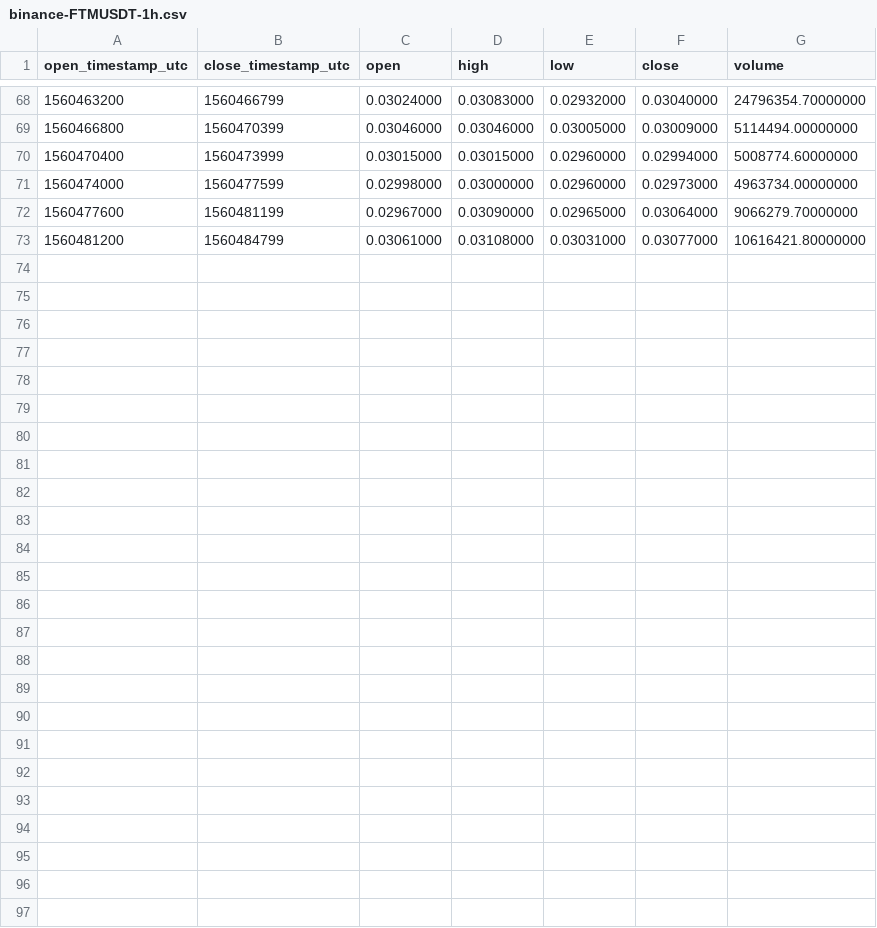
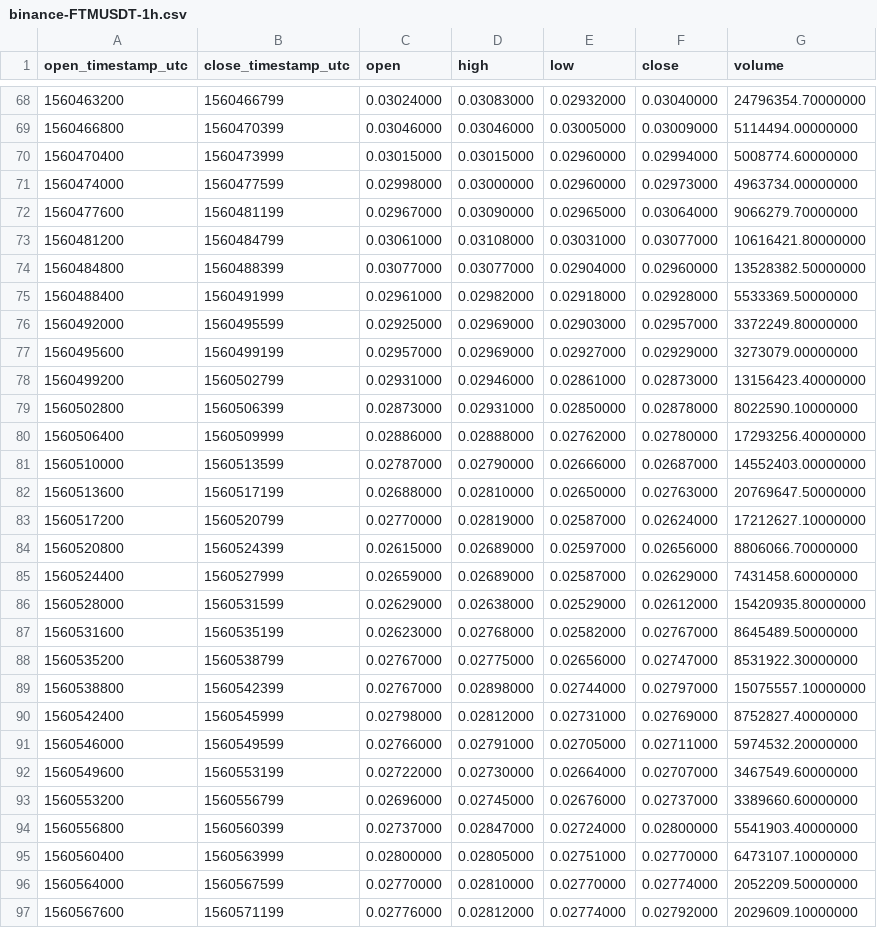
Before and after one commit to cryptobigbro/binance-FTMUSDT, a CSV file: binance-FTMUSDT-1h.csv, drawn as a sheet; only a part is shown, gaps mark what is left out; the diff names each change by its address in the sheet, - before the commit and + after, or states it on an @@ line.

Commit message:
Update OHLCV data.

```diff
--- a/binance-FTMUSDT-1h.csv
+++ b/binance-FTMUSDT-1h.csv
+row 74: 1560484800 | 1560488399 | 0.03077000 | 0.03077000 | 0.02904000 | 0.02960000 | 13528382.50000000
+row 75: 1560488400 | 1560491999 | 0.02961000 | 0.02982000 | 0.02918000 | 0.02928000 | 5533369.50000000
+row 76: 1560492000 | 1560495599 | 0.02925000 | 0.02969000 | 0.02903000 | 0.02957000 | 3372249.80000000
+row 77: 1560495600 | 1560499199 | 0.02957000 | 0.02969000 | 0.02927000 | 0.02929000 | 3273079.00000000
+row 78: 1560499200 | 1560502799 | 0.02931000 | 0.02946000 | 0.02861000 | 0.02873000 | 13156423.40000000
+row 79: 1560502800 | 1560506399 | 0.02873000 | 0.02931000 | 0.02850000 | 0.02878000 | 8022590.10000000
+row 80: 1560506400 | 1560509999 | 0.02886000 | 0.02888000 | 0.02762000 | 0.02780000 | 17293256.40000000
+row 81: 1560510000 | 1560513599 | 0.02787000 | 0.02790000 | 0.02666000 | 0.02687000 | 14552403.00000000
+row 82: 1560513600 | 1560517199 | 0.02688000 | 0.02810000 | 0.02650000 | 0.02763000 | 20769647.50000000
+row 83: 1560517200 | 1560520799 | 0.02770000 | 0.02819000 | 0.02587000 | 0.02624000 | 17212627.10000000
+row 84: 1560520800 | 1560524399 | 0.02615000 | 0.02689000 | 0.02597000 | 0.02656000 | 8806066.70000000
+row 85: 1560524400 | 1560527999 | 0.02659000 | 0.02689000 | 0.02587000 | 0.02629000 | 7431458.60000000
+row 86: 1560528000 | 1560531599 | 0.02629000 | 0.02638000 | 0.02529000 | 0.02612000 | 15420935.80000000
+row 87: 1560531600 | 1560535199 | 0.02623000 | 0.02768000 | 0.02582000 | 0.02767000 | 8645489.50000000
+row 88: 1560535200 | 1560538799 | 0.02767000 | 0.02775000 | 0.02656000 | 0.02747000 | 8531922.30000000
+row 89: 1560538800 | 1560542399 | 0.02767000 | 0.02898000 | 0.02744000 | 0.02797000 | 15075557.10000000
+row 90: 1560542400 | 1560545999 | 0.02798000 | 0.02812000 | 0.02731000 | 0.02769000 | 8752827.40000000
+row 91: 1560546000 | 1560549599 | 0.02766000 | 0.02791000 | 0.02705000 | 0.02711000 | 5974532.20000000
+row 92: 1560549600 | 1560553199 | 0.02722000 | 0.02730000 | 0.02664000 | 0.02707000 | 3467549.60000000
+row 93: 1560553200 | 1560556799 | 0.02696000 | 0.02745000 | 0.02676000 | 0.02737000 | 3389660.60000000
+row 94: 1560556800 | 1560560399 | 0.02737000 | 0.02847000 | 0.02724000 | 0.02800000 | 5541903.40000000
+row 95: 1560560400 | 1560563999 | 0.02800000 | 0.02805000 | 0.02751000 | 0.02770000 | 6473107.10000000
+row 96: 1560564000 | 1560567599 | 0.02770000 | 0.02810000 | 0.02770000 | 0.02774000 | 2052209.50000000
+row 97: 1560567600 | 1560571199 | 0.02776000 | 0.02812000 | 0.02774000 | 0.02792000 | 2029609.10000000
```
Also changed, not shown: binance-FTMUSDT-1d.csv, 1 other file.
